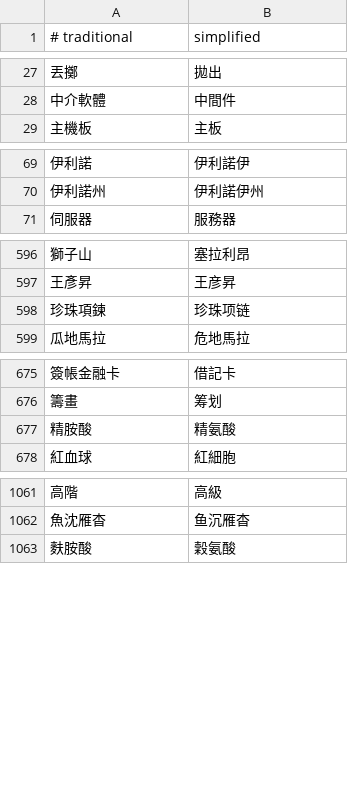
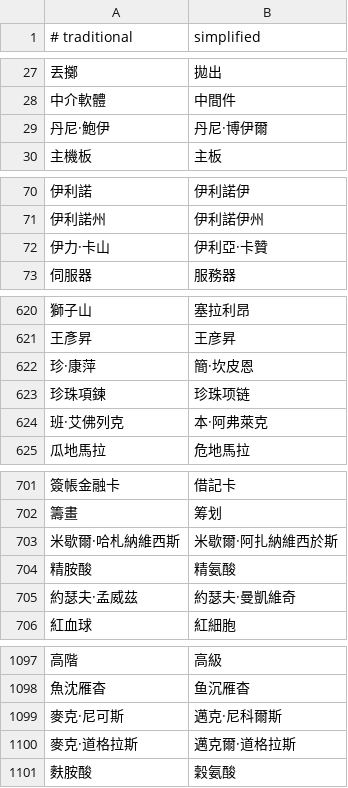
Before and after one commit to xylplm/zhconv-go, a TSV file: dict/phrases.tsv, drawn as a sheet; only a part is shown, gaps mark what is left out; the diff covers the shown part only; the diff names each change by its address in the sheet, - before the commit and + after, or states it on an @@ line.

```diff
--- a/dict/phrases.tsv
+++ b/dict/phrases.tsv
+row 29: 丹尼·鮑伊 | 丹尼·博伊爾
+row 72: 伊力·卡山 | 伊利亞·卡贊
+row 622: 珍·康萍 | 簡·坎皮恩
+row 624: 班·艾佛列克 | 本·阿弗萊克
+row 703: 米歇爾·哈札納維西斯 | 米歇爾·阿扎納維西於斯
+row 705: 約瑟夫·孟威茲 | 約瑟夫·曼凱維奇
+row 1099: 麥克·尼可斯 | 邁克·尼科爾斯
+row 1100: 麥克·道格拉斯 | 邁克爾·道格拉斯
```
Also changed, not shown: 30 added rows elsewhere in this file, table/phrases.tsv, 2 other files.
